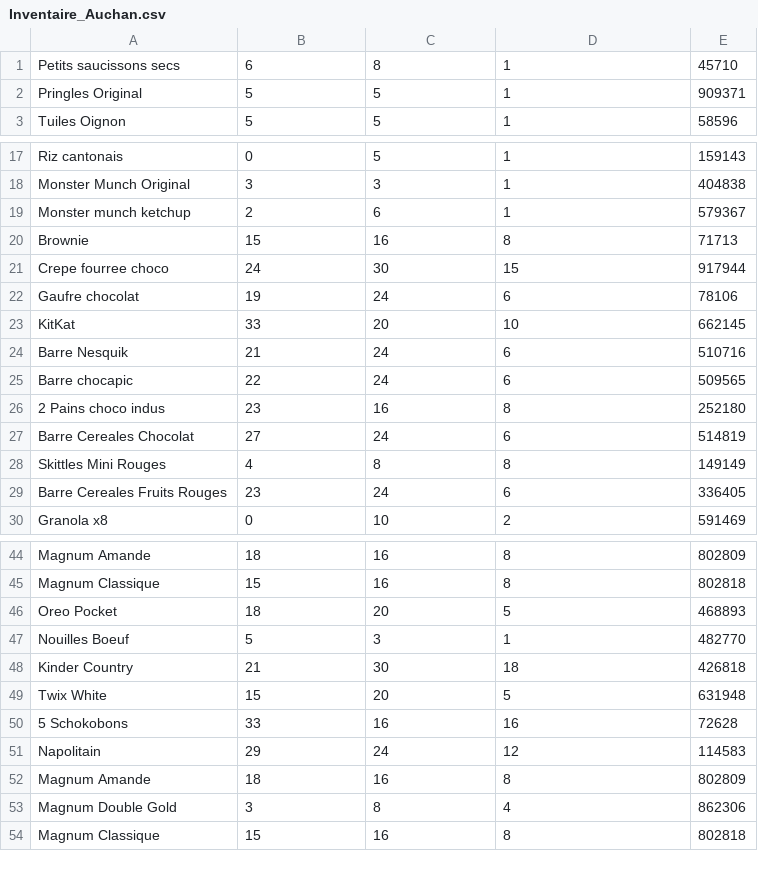
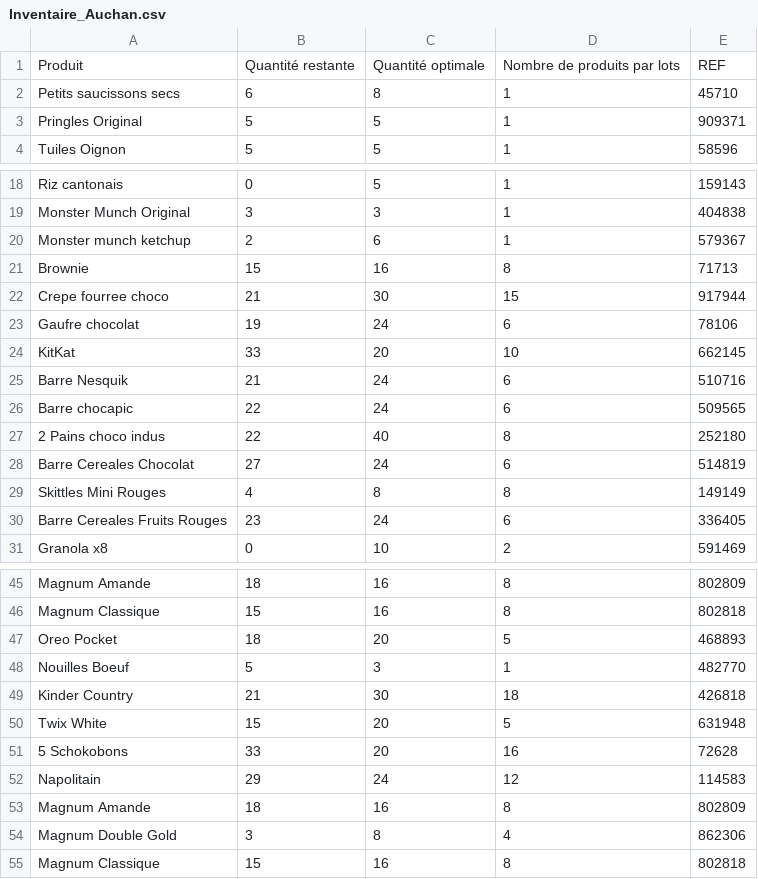
Before and after one commit to BaptTF/ReapproAuto, a CSV file: csv/Inventaire_Auchan.csv, drawn as a sheet; only a part is shown, gaps mark what is left out.

Commit message:
Update .gitignore and modify code in Create_Browser.py, inventaireMongo.py, csvReader.py, UpdatePricePromocash.py, Course.py, and remiseStockManuelle.py. Update inventory files in csv folder.

```diff
--- a/csv/Inventaire_Auchan.csv
+++ b/csv/Inventaire_Auchan.csv
@@ -1 +1,2 @@
+Produit,Quantité restante,Quantité optimale,Nombre de produits par lots,REF
 Petits saucissons secs,6,8,1,45710
@@ -20,3 +21,3 @@ Monster munch ketchup,2,6,1,579367
 Brownie,15,16,8,71713
-Crepe fourree choco,24,30,15,917944
+Crepe fourree choco,21,30,15,917944
 Gaufre chocolat,19,24,6,78106
@@ -25,3 +26,3 @@ Barre Nesquik,21,24,6,510716
 Barre chocapic,22,24,6,509565
-2 Pains choco indus,23,16,8,252180
+2 Pains choco indus,22,40,8,252180
 Barre Cereales Chocolat,27,24,6,514819
@@ -49,3 +50,3 @@ Kinder Country,21,30,18,426818
 Twix White,15,20,5,631948
-5 Schokobons,33,16,16,72628
+5 Schokobons,33,20,16,72628
 Napolitain,29,24,12,114583
```
Also changed, not shown: csv/Inventaire_Promocash.csv, 12 other files.
